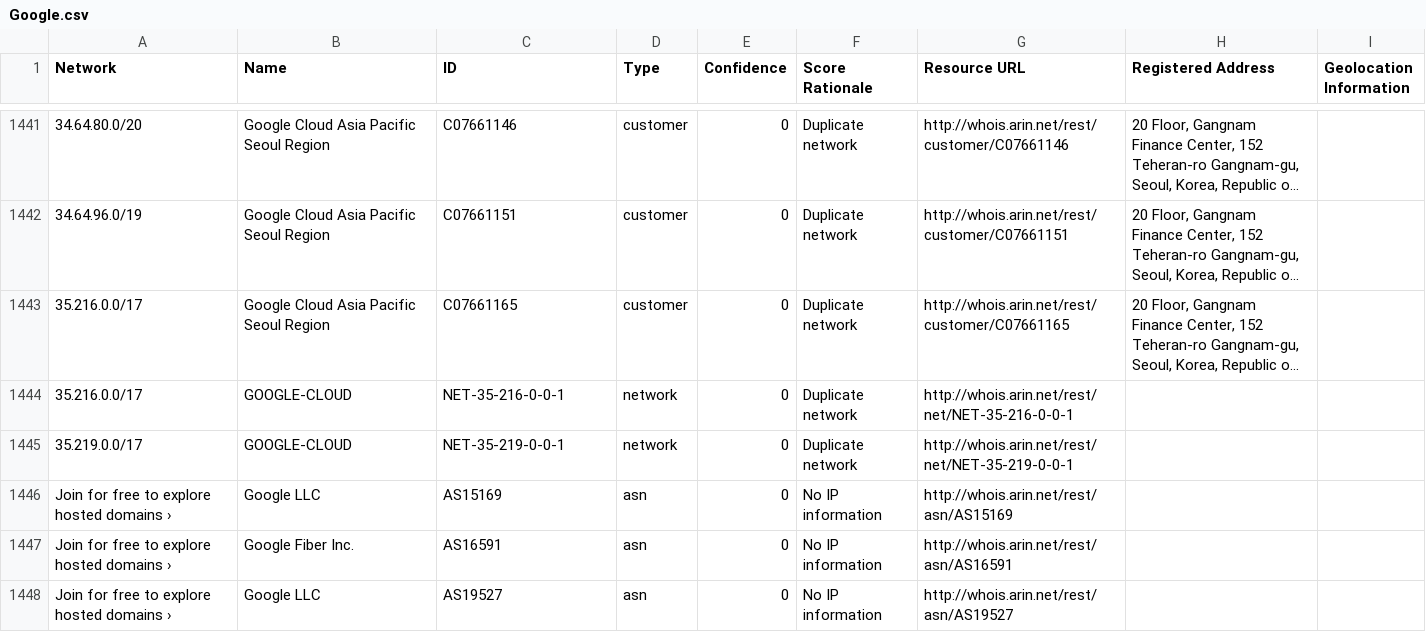
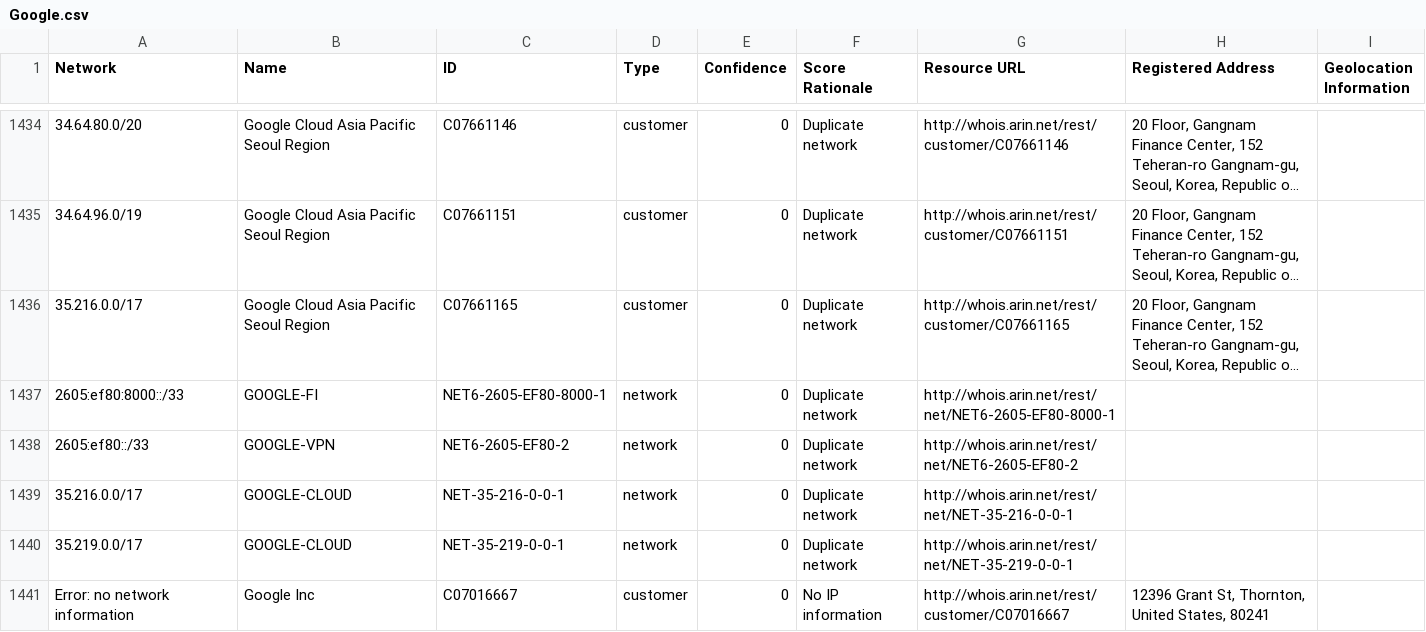
Before and after one commit to venkataramanab/NetblockTool, a CSV file: data/Google.csv, drawn as a sheet; only a part is shown, gaps mark what is left out; the shorter side is filled out with more unchanged rows; long unchanged cells end in …; the diff covers the shown part only; the diff names each change by its address in the sheet, - before the commit and + after, or states it on an @@ line.

```diff
--- a/data/Google.csv
+++ b/data/Google.csv
+row 1437: 2605:ef80:8000::/33 | GOOGLE-FI | NET6-2605-EF80-8000-1 | network | 0 | Duplicate network | http://whois.arin.net/rest/net/NET6-2605-EF80-8000-1
+row 1438: 2605:ef80::/33 | GOOGLE-VPN | NET6-2605-EF80-2 | network | 0 | Duplicate network | http://whois.arin.net/rest/net/NET6-2605-EF80-2
+row 1441: Error: no network information | Google Inc | C07016667 | customer | 0 | No IP information | http://whois.arin.net/rest/customer/C07016667 | 12396 Grant St, Thornton, United States, 80241
```
Also changed, not shown: 8 added rows and 11 removed rows elsewhere in this file.
